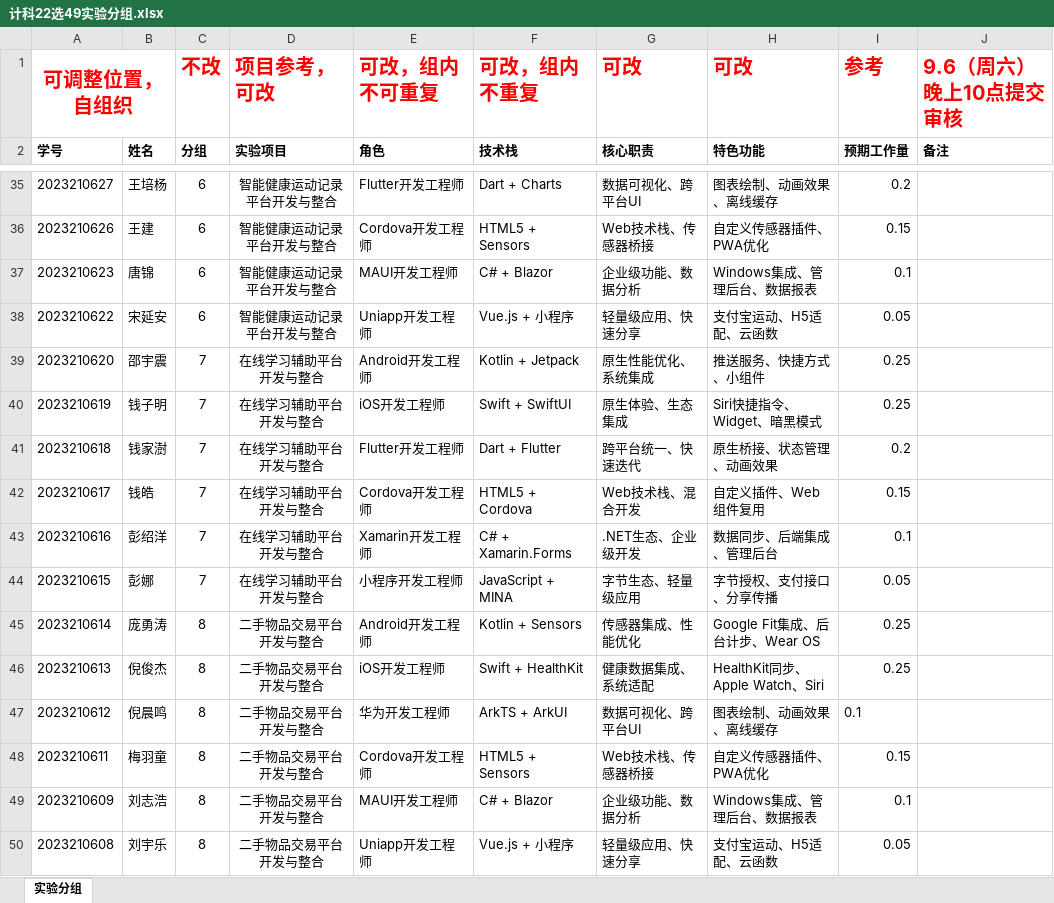
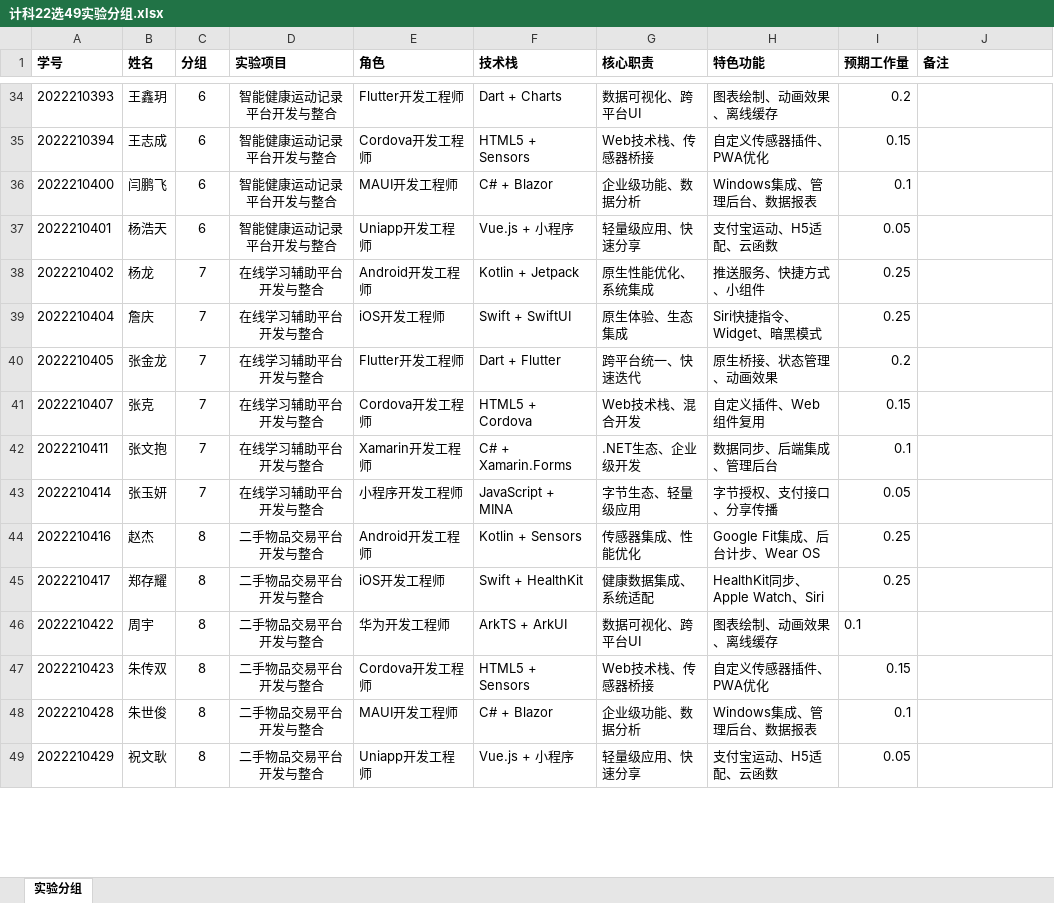
Before and after one commit to dll/ckgdt, an Excel workbook: data/项目/计科22选49实验分组.xlsx, sheet 实验分组, drawn as a sheet; only a part is shown, gaps mark what is left out; values as stored, in another font and other column widths than the file's, no borders; removed rows and columns are numbered as before the commit, all else as after; the diff covers the shown part only; the diff names each change by its address in the sheet, - before the commit and + after, or states it on an @@ line.

```diff
--- a/data/项目/计科22选49实验分组.xlsx (sheet 实验分组)
+++ b/data/项目/计科22选49实验分组.xlsx (sheet 实验分组)
-row 1: 可调整位置，自组织 |  | 不改 | 项目参考，可改 | 可改，组内不可重复 | 可改，组内不重复 | 可改 | 可改 | 参考 | 9.6（周六）晚上10点提交审核
-A34 (学号): 2023210627
+A34 (学号): 2022210393
-B34 (姓名): 王培杨
+B34 (姓名): 王鑫玥
-A35 (学号): 2023210626
+A35 (学号): 2022210394
-B35 (姓名): 王建
+B35 (姓名): 王志成
-A36 (学号): 2023210623
+A36 (学号): 2022210400
-B36 (姓名): 唐锦
+B36 (姓名): 闫鹏飞
-A37 (学号): 2023210622
+A37 (学号): 2022210401
-B37 (姓名): 宋延安
+B37 (姓名): 杨浩天
-A38 (学号): 2023210620
+A38 (学号): 2022210402
-B38 (姓名): 邵宇震
+B38 (姓名): 杨龙
-A39 (学号): 2023210619
+A39 (学号): 2022210404
-B39 (姓名): 钱子明
+B39 (姓名): 詹庆
-A40 (学号): 2023210618
+A40 (学号): 2022210405
-B40 (姓名): 钱家澍
+B40 (姓名): 张金龙
-A41 (学号): 2023210617
+A41 (学号): 2022210407
-B41 (姓名): 钱皓
+B41 (姓名): 张克
-A42 (学号): 2023210616
+A42 (学号): 2022210411
-B42 (姓名): 彭绍洋
+B42 (姓名): 张文抱
-A43 (学号): 2023210615
+A43 (学号): 2022210414
-B43 (姓名): 彭娜
+B43 (姓名): 张玉妍
-A44 (学号): 2023210614
+A44 (学号): 2022210416
-B44 (姓名): 庞勇涛
+B44 (姓名): 赵杰
-A45 (学号): 2023210613
+A45 (学号): 2022210417
-B45 (姓名): 倪俊杰
+B45 (姓名): 郑存耀
-A46 (学号): 2023210612
+A46 (学号): 2022210422
-B46 (姓名): 倪晨鸣
+B46 (姓名): 周宇
-A47 (学号): 2023210611
+A47 (学号): 2022210423
-B47 (姓名): 梅羽童
+B47 (姓名): 朱传双
-A48 (学号): 2023210609
+A48 (学号): 2022210428
-B48 (姓名): 刘志浩
+B48 (姓名): 朱世俊
-A49 (学号): 2023210608
+A49 (学号): 2022210429
-B49 (姓名): 刘宇乐
+B49 (姓名): 祝文耿
```
Also changed, not shown: 36 removed rows and 66 edited cells elsewhere in this sheet, data/用户/管理员教师名单.xlsx, data/用户/软件23选88学生名单.xlsx, 35 other files.
